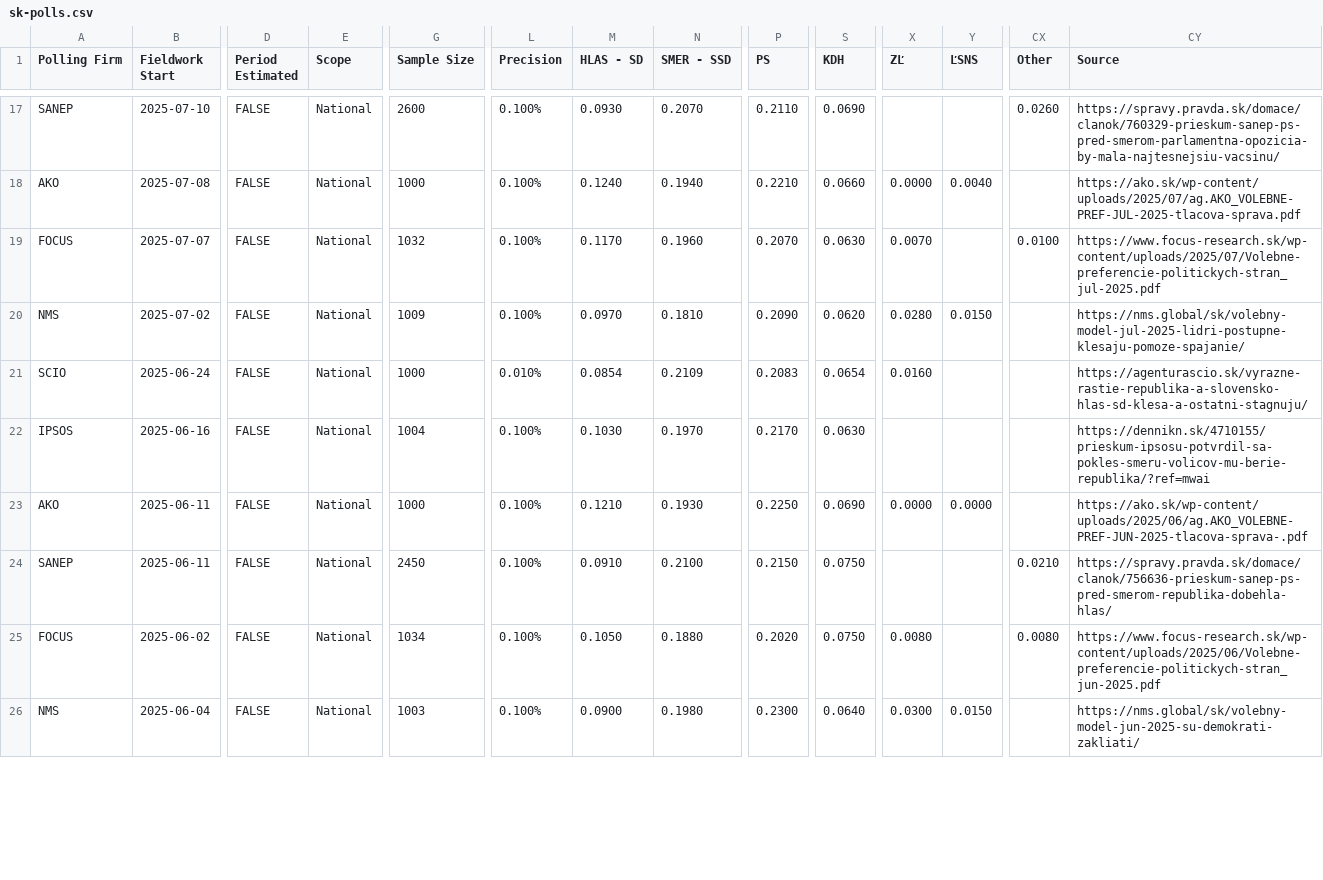
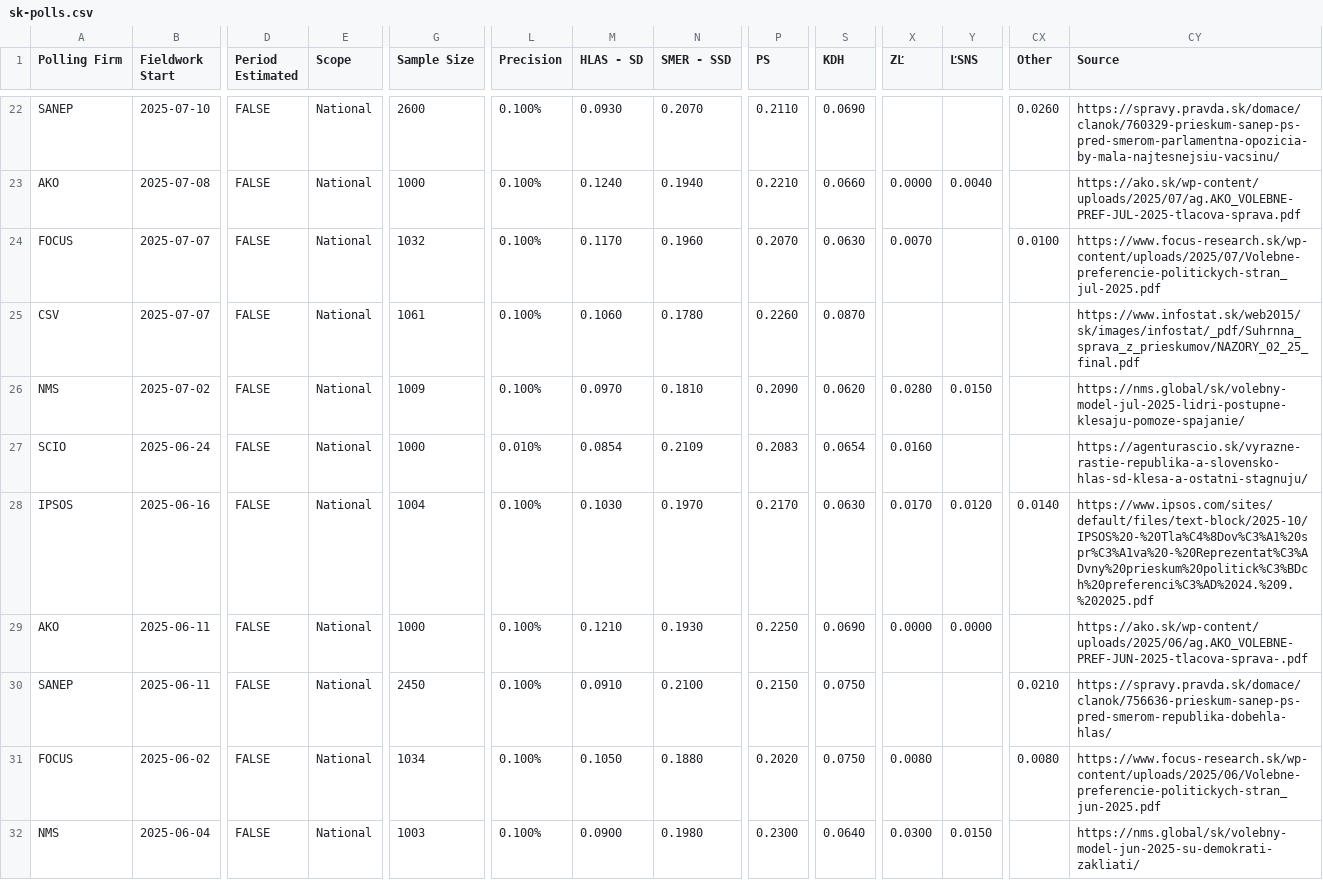
Before and after one commit to acernek/acernek.github.io, a CSV file: sk-polls/data/sk-polls.csv, drawn as a sheet; only a part is shown, gaps mark what is left out; addresses are those after the commit; rows hold the shown columns only; the diff covers the shown part only; the diff names each change by its address in the sheet, - before the commit and + after, or states it on an @@ line.

```diff
--- a/sk-polls/data/sk-polls.csv
+++ b/sk-polls/data/sk-polls.csv
+row 25: CSV | 2025-07-07 | FALSE | National | 1061 | 0.100% | 0.1060 | 0.1780 | 0.2260 | 0.0870 |  |  |  | https://www.infostat.sk/web2015/sk/images/infostat/_pdf/Suhrnna_sprava_z_prieskumov/NAZORY_02_25_final.pdf
-X28 (ZĽ): (empty)
+X28 (ZĽ): 0.0170
-Y28 (ĽSNS): (empty)
+Y28 (ĽSNS): 0.0120
-CX28 (Other): (empty)
+CX28 (Other): 0.0140
-CY28 (Source): https://dennikn.sk/4710155/prieskum-ipsosu-potvrdil-sa-pokles-smeru-volicov-mu-berie-republika/?ref=mwai
+CY28 (Source): https://www.ipsos.com/sites/default/files/text-block/2025-10/IPSOS%20-%20Tla%C4%8Dov%C3%A1%20spr%C3%A1va%20-%20Reprezentat%C3%ADvny%20prieskum%20politick%C3%BDch%20preferenci%C3%AD%2024.%209.%202025.pdf
```
Also changed, not shown: 6 added rows and 23 edited cells elsewhere in this file, sk-polls/data/sk-polls-potential.csv, 2 other files.
